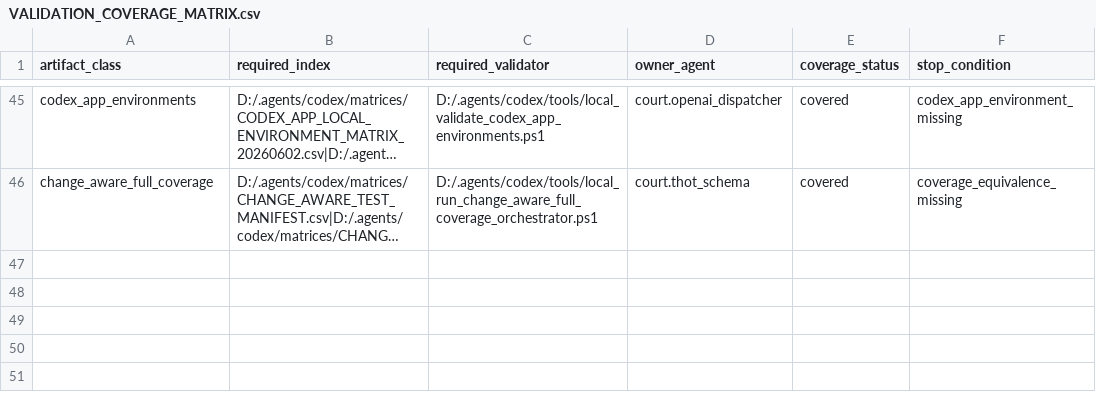
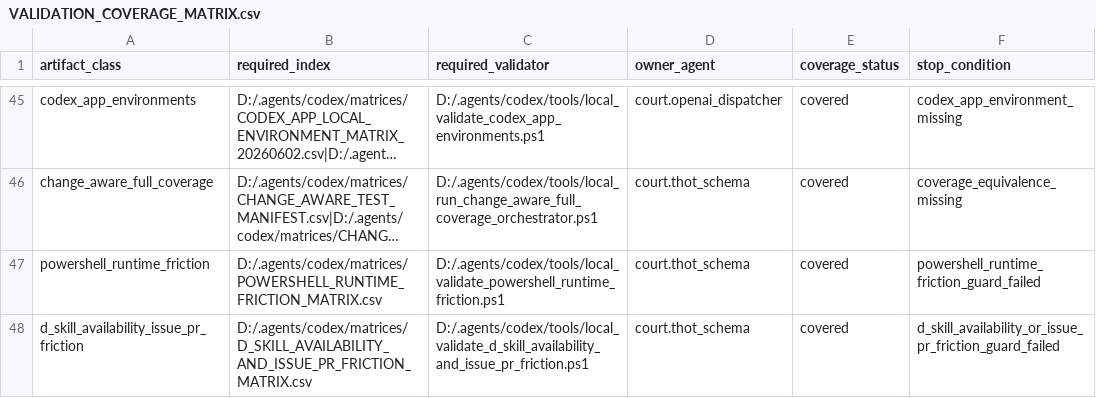
Before and after one commit to universo-rey/cabina-universal-d, a CSV file: .agents/codex/matrices/VALIDATION_COVERAGE_MATRIX.csv, drawn as a sheet; only a part is shown, gaps mark what is left out; long unchanged cells end in …; the diff names each change by its address in the sheet, - before the commit and + after, or states it on an @@ line.

Commit message:
Add PowerShell and D-skill guard validators

```diff
--- a/.agents/codex/matrices/VALIDATION_COVERAGE_MATRIX.csv
+++ b/.agents/codex/matrices/VALIDATION_COVERAGE_MATRIX.csv
+row 47: powershell_runtime_friction | D:/.agents/codex/matrices/POWERSHELL_RUNTIME_FRICTION_MATRIX.csv | D:/.agents/codex/tools/local_validate_powershell_runtime_friction.ps1 | court.thot_schema | covered | powershell_runtime_friction_guard_failed
+row 48: d_skill_availability_issue_pr_friction | D:/.agents/codex/matrices/D_SKILL_AVAILABILITY_AND_ISSUE_PR_FRICTION_MATRIX.csv | D:/.agents/codex/tools/local_validate_d_skill_availability_and_issue_pr_friction.ps1 | court.thot_schema | covered | d_skill_availability_or_issue_pr_friction_guard_failed
```
Also changed, not shown: .agents/codex/matrices/MATRIX_INDEX.csv, .agents/codex/recipes/RECIPE_INDEX.csv, 11 other files.
